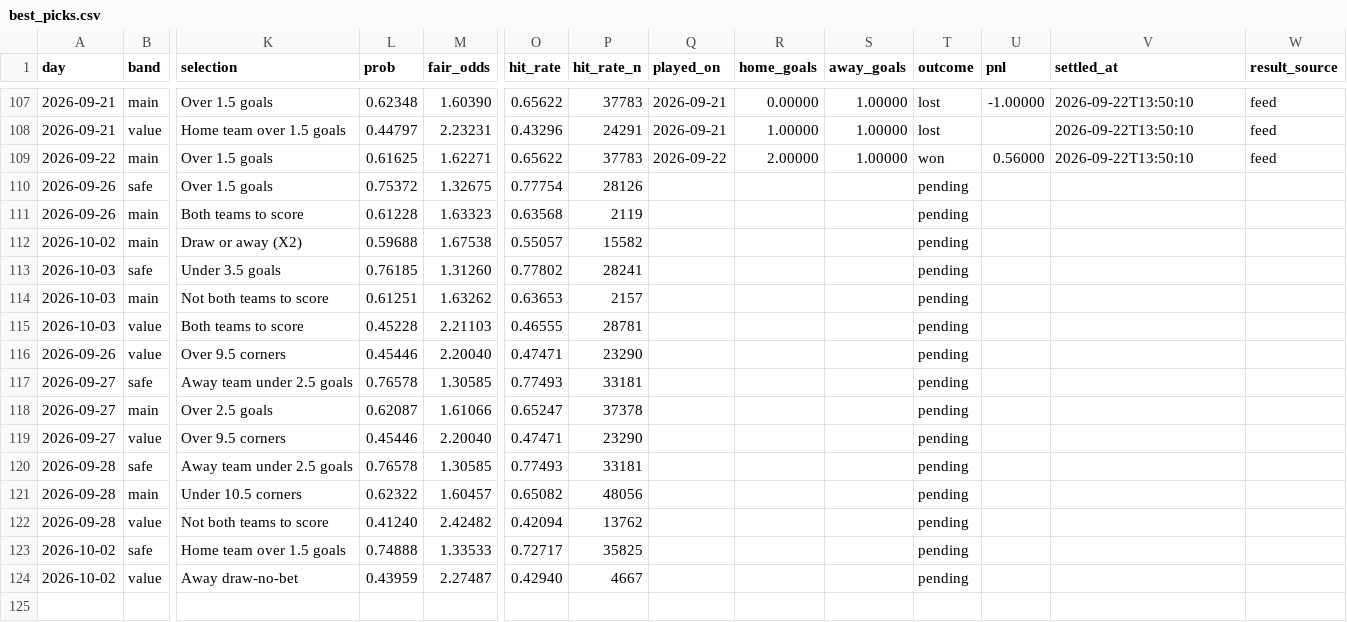
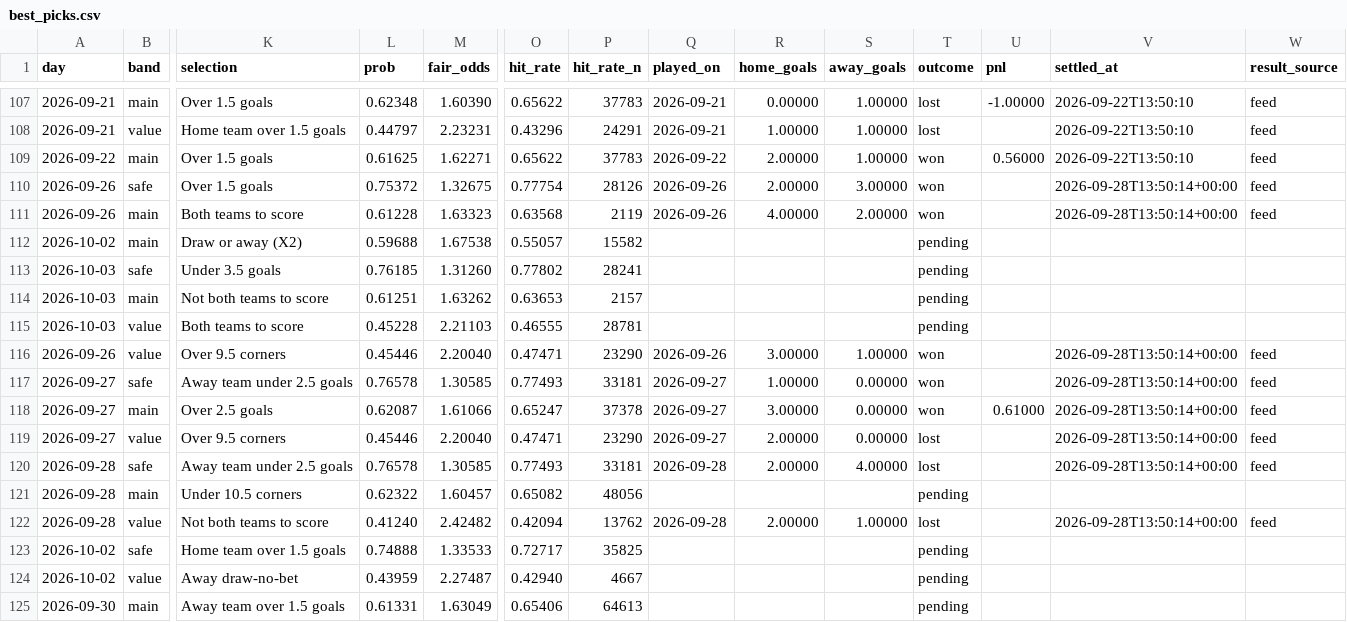
Before and after one commit to footballbettingh/football-hub, a CSV file: data/best_picks.csv, drawn as a sheet; only a part is shown, gaps mark what is left out; rows hold the shown columns only; the diff names each change by its address in the sheet, - before the commit and + after, or states it on an @@ line.

```diff
--- a/data/best_picks.csv
+++ b/data/best_picks.csv
-Q110:Q111 (played_on): (empty)
+Q110:Q111 (played_on): 2026-09-26
-R110 (home_goals): (empty)
+R110 (home_goals): 2.00000
-S110 (away_goals): (empty)
+S110 (away_goals): 3.00000
-T110:T111 (outcome): pending
+T110:T111 (outcome): won
-V110:V111 (settled_at): (empty)
+V110:V111 (settled_at): 2026-09-28T13:50:14+00:00
-W110:W111 (result_source): (empty)
+W110:W111 (result_source): feed
-R111 (home_goals): (empty)
+R111 (home_goals): 4.00000
-S111 (away_goals): (empty)
+S111 (away_goals): 2.00000
-Q116 (played_on): (empty)
+Q116 (played_on): 2026-09-26
-R116 (home_goals): (empty)
+R116 (home_goals): 3.00000
-S116 (away_goals): (empty)
+S116 (away_goals): 1.00000
-T116:T118 (outcome): pending
+T116:T118 (outcome): won
-V116:V120 (settled_at): (empty)
+V116:V120 (settled_at): 2026-09-28T13:50:14+00:00
-W116:W120 (result_source): (empty)
+W116:W120 (result_source): feed
-Q117:Q119 (played_on): (empty)
+Q117:Q119 (played_on): 2026-09-27
-R117 (home_goals): (empty)
+R117 (home_goals): 1.00000
-S117:S119 (away_goals): (empty)
+S117:S119 (away_goals): 0.00000
-R118 (home_goals): (empty)
+R118 (home_goals): 3.00000
-U118 (pnl): (empty)
+U118 (pnl): 0.61000
-R119:R120 (home_goals): (empty)
+R119:R120 (home_goals): 2.00000
-T119:T120 (outcome): pending
+T119:T120 (outcome): lost
-Q120 (played_on): (empty)
+Q120 (played_on): 2026-09-28
-S120 (away_goals): (empty)
+S120 (away_goals): 4.00000
-Q122 (played_on): (empty)
+Q122 (played_on): 2026-09-28
-R122 (home_goals): (empty)
+R122 (home_goals): 2.00000
-S122 (away_goals): (empty)
+S122 (away_goals): 1.00000
-T122 (outcome): pending
+T122 (outcome): lost
-V122 (settled_at): (empty)
+V122 (settled_at): 2026-09-28T13:50:14+00:00
-W122 (result_source): (empty)
+W122 (result_source): feed
+row 125: 2026-09-30 | main | Away team over 1.5 goals | 0.61331 | 1.63049 | 0.65406 | 64613 |  |  |  | pending
```
Also changed, not shown: 1 other file.
